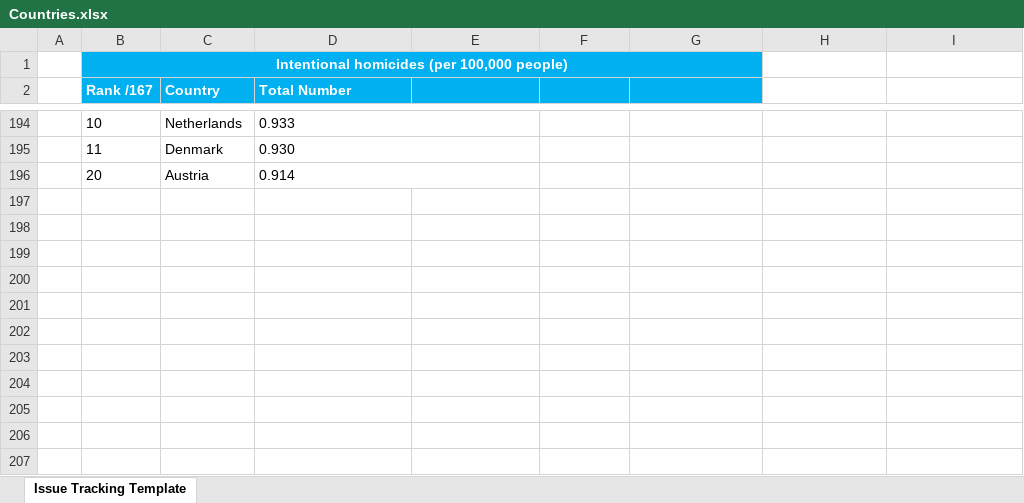
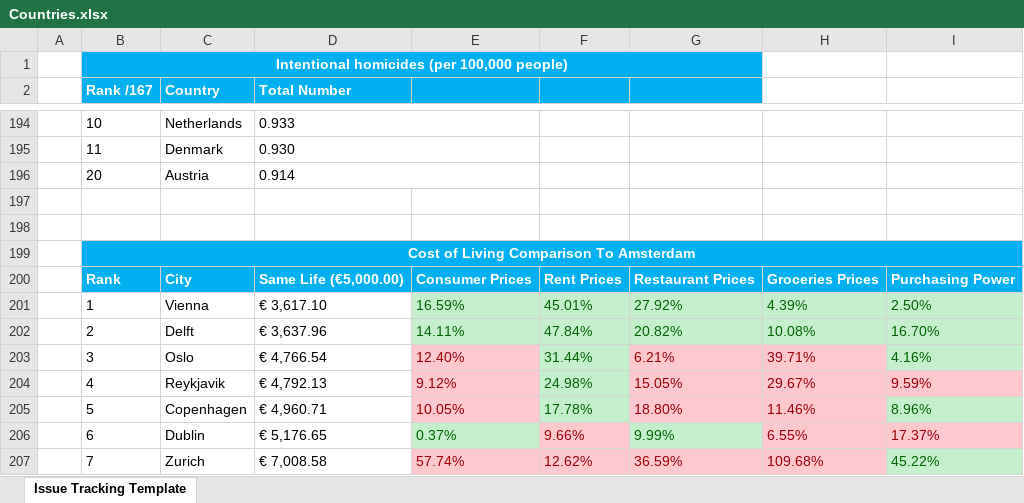
Before and after one commit to likejeppy/likejeppy.github.io, an Excel workbook: webdownload/files/Countries.xlsx, sheet Issue Tracking Template, drawn as a sheet; only a part is shown, gaps mark what is left out; values as stored, in another font and other column widths than the file's, no borders; conditional formats not drawn; the diff names each change by its address in the sheet, - before the commit and + after, or states it on an @@ line.

Commit message:
Update Countries.xlsx

```diff
--- a/webdownload/files/Countries.xlsx (sheet Issue Tracking Template)
+++ b/webdownload/files/Countries.xlsx (sheet Issue Tracking Template)
+row 197: (empty)
+row 198: (empty)
+row 199:  | Cost of Living Comparison To Amsterdam
+row 200:  | Rank | City | Same Life (€5,000.00) | Consumer Prices | Rent Prices | Restaurant Prices | Groceries Prices | Purchasing Power
+row 201:  | 1 | Vienna | € 3,617.10 | 16.59% | 45.01% | 27.92% | 4.39% | 2.50%
+row 202:  | 2 | Delft | € 3,637.96 | 14.11% | 47.84% | 20.82% | 10.08% | 16.70%
+row 203:  | 3 | Oslo | € 4,766.54 | 12.40% | 31.44% | 6.21% | 39.71% | 4.16%
+row 204:  | 4 | Reykjavik | € 4,792.13 | 9.12% | 24.98% | 15.05% | 29.67% | 9.59%
+row 205:  | 5 | Copenhagen | € 4,960.71 | 10.05% | 17.78% | 18.80% | 11.46% | 8.96%
+row 206:  | 6 | Dublin | € 5,176.65 | 0.37% | 9.66% | 9.99% | 6.55% | 17.37%
+row 207:  | 7 | Zurich | € 7,008.58 | 57.74% | 12.62% | 36.59% | 109.68% | 45.22%
```
